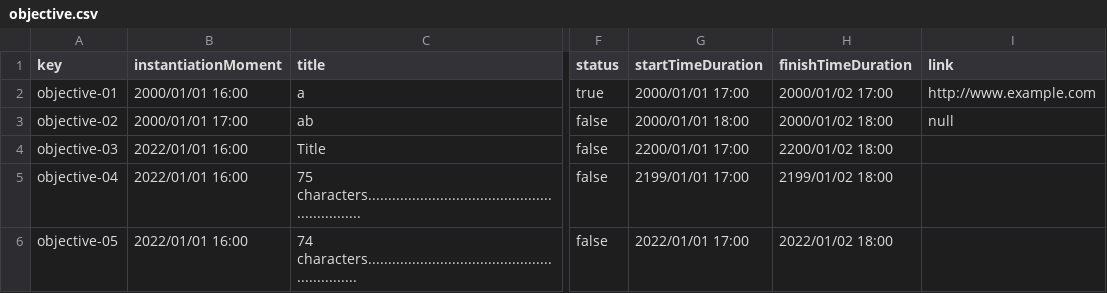
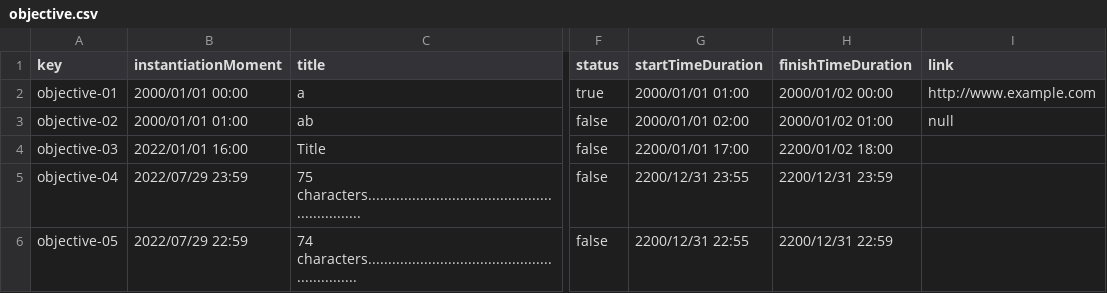
Before and after one commit to maryycarrera/Acme-SF-D04, a CSV file: src/main/webapp/WEB-INF/resources/sample-data/objective.csv, drawn as a sheet; only a part is shown, gaps mark what is left out; the diff names each change by its address in the sheet, - before the commit and + after, or states it on an @@ line.

Commit message:
Objective dates update

```diff
--- a/src/main/webapp/WEB-INF/resources/sample-data/objective.csv
+++ b/src/main/webapp/WEB-INF/resources/sample-data/objective.csv
-B2 (instantiationMoment): 2000/01/01 16:00
+B2 (instantiationMoment): 2000/01/01 00:00
-G2 (startTimeDuration): 2000/01/01 17:00
+G2 (startTimeDuration): 2000/01/01 01:00
-H2 (finishTimeDuration): 2000/01/02 17:00
+H2 (finishTimeDuration): 2000/01/02 00:00
-B3 (instantiationMoment): 2000/01/01 17:00
+B3 (instantiationMoment): 2000/01/01 01:00
-G3 (startTimeDuration): 2000/01/01 18:00
+G3 (startTimeDuration): 2000/01/01 02:00
-H3 (finishTimeDuration): 2000/01/02 18:00
+H3 (finishTimeDuration): 2000/01/02 01:00
-B5 (instantiationMoment): 2022/01/01 16:00
+B5 (instantiationMoment): 2022/07/29 23:59
-G5 (startTimeDuration): 2199/01/01 17:00
+G5 (startTimeDuration): 2200/12/31 23:55
-H5 (finishTimeDuration): 2199/01/02 18:00
+H5 (finishTimeDuration): 2200/12/31 23:59
-B6 (instantiationMoment): 2022/01/01 16:00
+B6 (instantiationMoment): 2022/07/29 22:59
-G6 (startTimeDuration): 2022/01/01 17:00
+G6 (startTimeDuration): 2200/12/31 22:55
-H6 (finishTimeDuration): 2022/01/02 18:00
+H6 (finishTimeDuration): 2200/12/31 22:59
```
